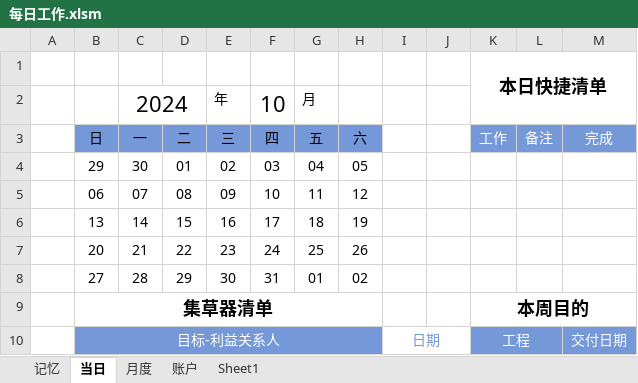
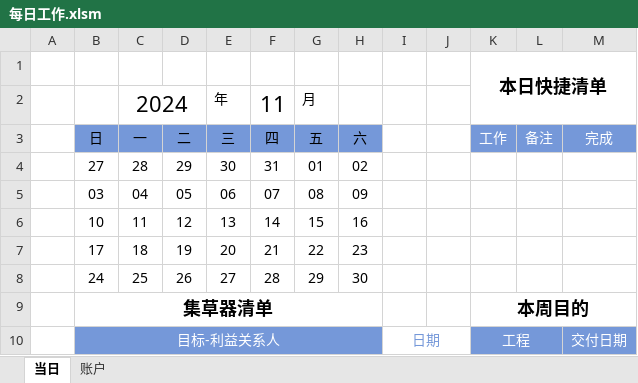
Before and after one commit to Wang-Xiaoshuang/regularWorks, an Excel workbook: 每日工作.xlsm, sheet 当日, drawn as a sheet; values as stored, in another font and other column widths than the file's, no borders; conditional formats and table styles not drawn; removed rows and columns are numbered as before the commit, all else as after; the diff names each change by its address in the sheet, - before the commit and + after, or states it on an @@ line.

```diff
--- a/每日工作.xlsm (sheet 当日)
+++ b/每日工作.xlsm (sheet 当日)
-sheet tab: 记忆
-sheet tab: 月度
-sheet tab: Sheet1
-F2 (四): 10
+F2 (四): 11
-row 4:  | 29 | 30 | 01 | 02 | 03 | 04 | 05
-row 5:  | 06 | 07 | 08 | 09 | 10 | 11 | 12
-row 6:  | 13 | 14 | 15 | 16 | 17 | 18 | 19
-row 7:  | 20 | 21 | 22 | 23 | 24 | 25 | 26
+row 5:  | 03 | 04 | 05 | 06 | 07 | 08 | 09
+row 6:  | 10 | 11 | 12 | 13 | 14 | 15 | 16
+row 7:  | 17 | 18 | 19 | 20 | 21 | 22 | 23
+row 8:  | 24 | 25 | 26 | 27 | 28 | 29 | 30
```
Also changed, not shown: formulas that keep their value, 10 other files.
